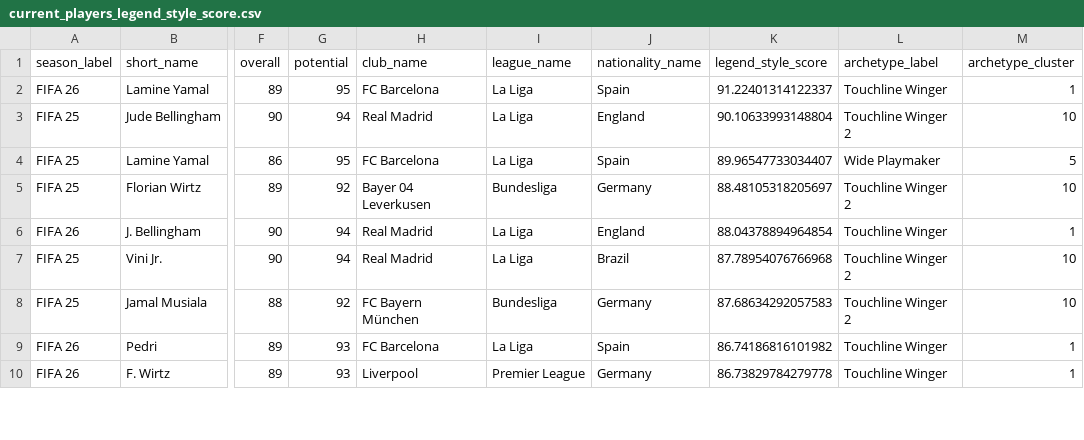
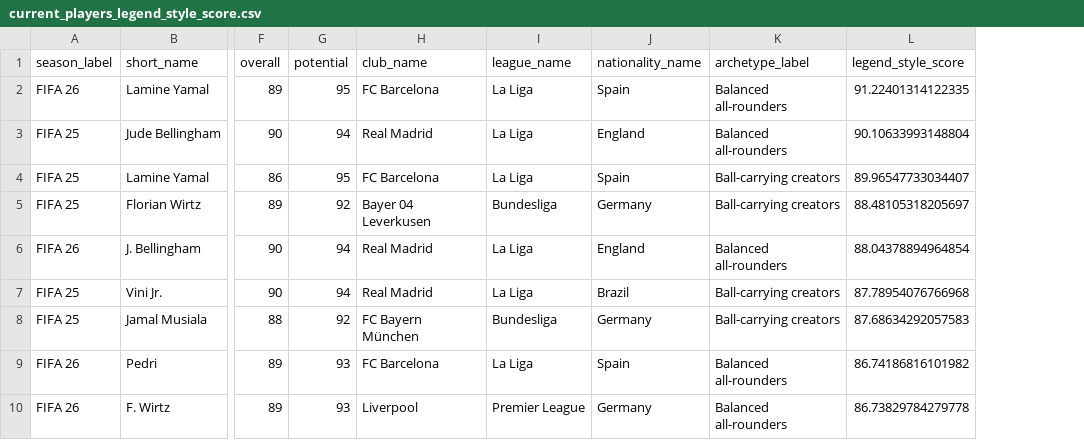
Before and after one commit to tmnnngs247/Eternal_World_Cup, a CSV file: data/processed/current_players_legend_style_score.csv, drawn as a sheet; only a part is shown, gaps mark what is left out; removed rows and columns are numbered as before the commit, all else as after; the diff names each change by its address in the sheet, - before the commit and + after, or states it on an @@ line.

```diff
--- a/data/processed/current_players_legend_style_score.csv
+++ b/data/processed/current_players_legend_style_score.csv
+column K (archetype_label), rows 2-10: Balanced all-rounders | Balanced all-rounders | Ball-carrying creators | Ball-carrying creators | Balanced all-rounders | Ball-carrying creators | Ball-carrying creators | Balanced all-rounders | Balanced all-rounders
-column L (archetype_label), rows 2-10: Touchline Winger | Touchline Winger 2 | Wide Playmaker | Touchline Winger 2 | Touchline Winger | Touchline Winger 2 | Touchline Winger 2 | Touchline Winger | Touchline Winger
-column M (archetype_cluster), rows 2-10: 1 | 10 | 5 | 10 | 1 | 10 | 10 | 1 | 1
-L2 (legend_style_score): 91.22401314122337
+L2 (legend_style_score): 91.22401314122335
```
Also changed, not shown: data/processed/archetype_cluster_summary.csv, 11 other files.
